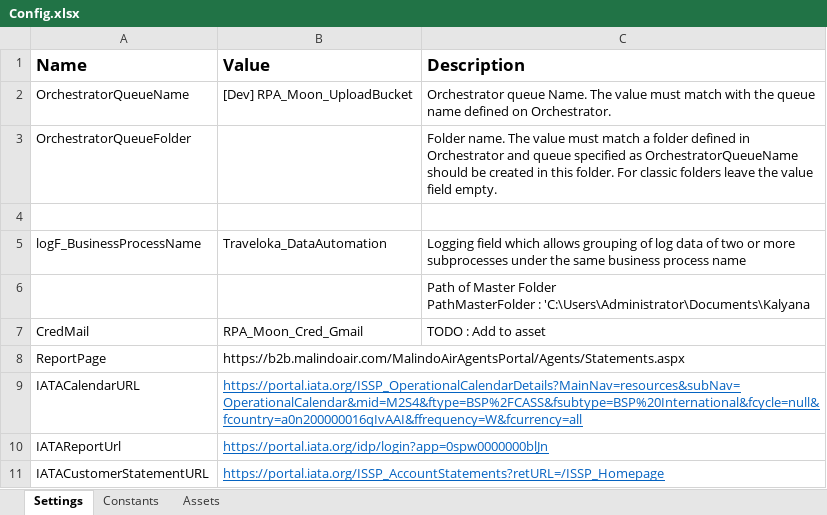
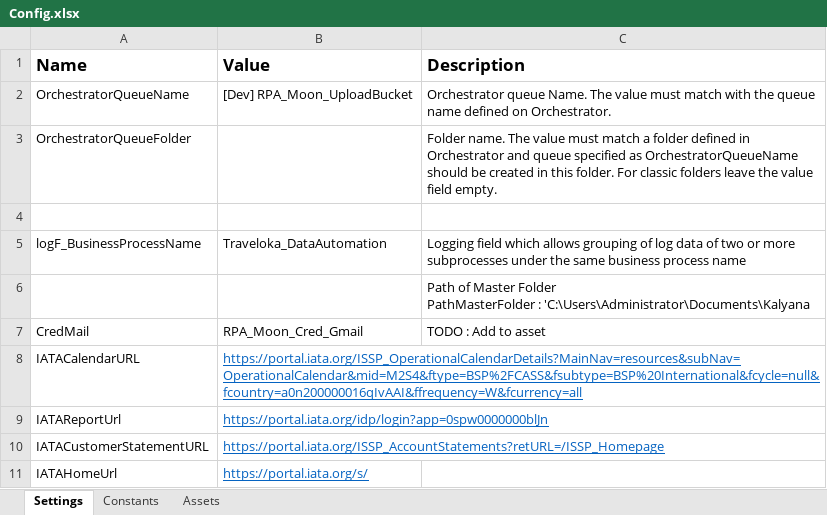
Before and after one commit to v-rifqipinasthika/dataautomation_personal, an Excel workbook: Traveloka_DataAutomation_Portal_IATAID02/Data/Config.xlsx, sheet Settings, drawn as a sheet; values as stored, in another font and other column widths than the file's, no borders; removed rows and columns are numbered as before the commit, all else as after; the diff names each change by its address in the sheet, - before the commit and + after, or states it on an @@ line.

```diff
--- a/Traveloka_DataAutomation_Portal_IATAID02/Data/Config.xlsx (sheet Settings)
+++ b/Traveloka_DataAutomation_Portal_IATAID02/Data/Config.xlsx (sheet Settings)
-row 8: ReportPage | https://b2b.malindoair.com/MalindoAirAgentsPortal/Agents/Statements.aspx
+row 11: IATAHomeUrl | https://portal.iata.org/s/
```
Also changed, not shown: sheet Assets, 39 other files.
